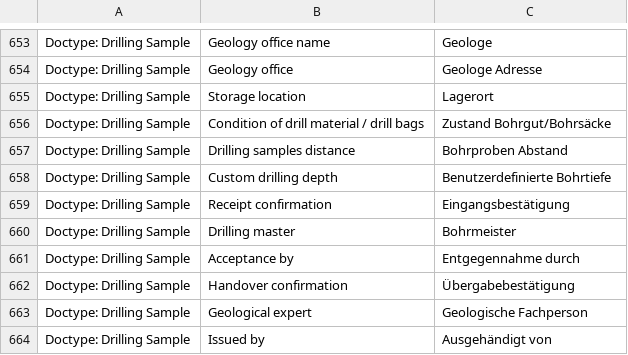
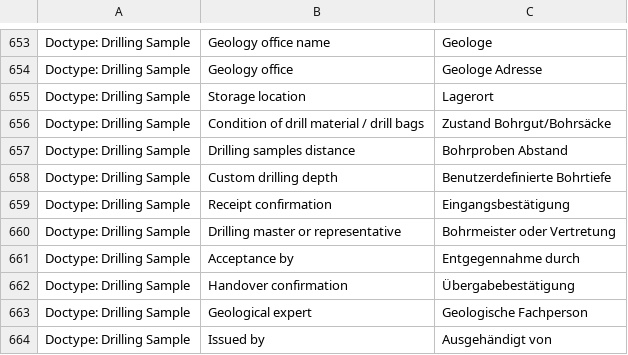
Before and after one commit to libracore/hb, a CSV file: heimbohrtechnik/translations/de.csv, drawn as a sheet; only a part is shown, gaps mark what is left out.

```diff
--- a/heimbohrtechnik/translations/de.csv
+++ b/heimbohrtechnik/translations/de.csv
@@ -659,3 +659,3 @@ Doctype: Drilling Sample,Custom drilling depth,Benutzerdefinierte Bohrtiefe
 Doctype: Drilling Sample,Receipt confirmation,Eingangsbestätigung
-Doctype: Drilling Sample,Drilling master,Bohrmeister
+Doctype: Drilling Sample,Drilling master or representative,Bohrmeister oder Vertretung
 Doctype: Drilling Sample,Acceptance by,Entgegennahme durch
```
Also changed, not shown: 1 other file.
